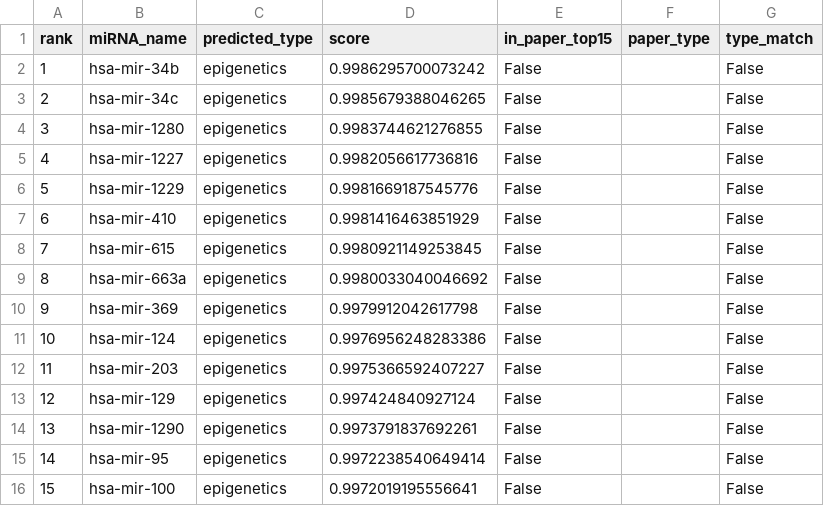
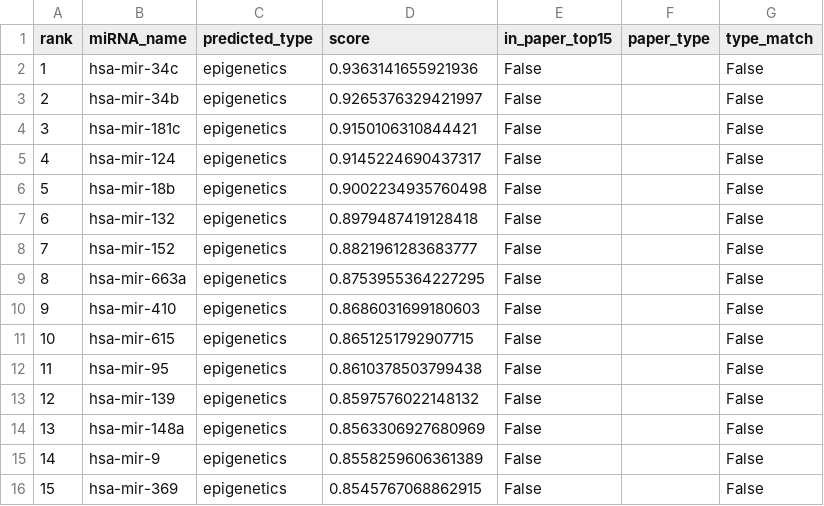
Before and after one commit to hoangtien07/DHGCMDA-fork, a CSV file: results/case_study_hcc.csv, drawn as a sheet.

```diff
--- a/results/case_study_hcc.csv
+++ b/results/case_study_hcc.csv
@@ -1,16 +1,16 @@
 rank,miRNA_name,predicted_type,score,in_paper_top15,paper_type,type_match
-1,hsa-mir-34b,epigenetics,0.9986295700073242,False,,False
-2,hsa-mir-34c,epigenetics,0.9985679388046265,False,,False
-3,hsa-mir-1280,epigenetics,0.9983744621276855,False,,False
-4,hsa-mir-1227,epigenetics,0.9982056617736816,False,,False
-5,hsa-mir-1229,epigenetics,0.9981669187545776,False,,False
-6,hsa-mir-410,epigenetics,0.9981416463851929,False,,False
-7,hsa-mir-615,epigenetics,0.9980921149253845,False,,False
-8,hsa-mir-663a,epigenetics,0.9980033040046692,False,,False
-9,hsa-mir-369,epigenetics,0.9979912042617798,False,,False
-10,hsa-mir-124,epigenetics,0.9976956248283386,False,,False
-11,hsa-mir-203,epigenetics,0.9975366592407227,False,,False
-12,hsa-mir-129,epigenetics,0.997424840927124,False,,False
-13,hsa-mir-1290,epigenetics,0.9973791837692261,False,,False
-14,hsa-mir-95,epigenetics,0.9972238540649414,False,,False
-15,hsa-mir-100,epigenetics,0.9972019195556641,False,,False
+1,hsa-mir-34c,epigenetics,0.9363141655921936,False,,False
+2,hsa-mir-34b,epigenetics,0.9265376329421997,False,,False
+3,hsa-mir-181c,epigenetics,0.9150106310844421,False,,False
+4,hsa-mir-124,epigenetics,0.9145224690437317,False,,False
+5,hsa-mir-18b,epigenetics,0.9002234935760498,False,,False
+6,hsa-mir-132,epigenetics,0.8979487419128418,False,,False
+7,hsa-mir-152,epigenetics,0.8821961283683777,False,,False
+8,hsa-mir-663a,epigenetics,0.8753955364227295,False,,False
+9,hsa-mir-410,epigenetics,0.8686031699180603,False,,False
+10,hsa-mir-615,epigenetics,0.8651251792907715,False,,False
+11,hsa-mir-95,epigenetics,0.8610378503799438,False,,False
+12,hsa-mir-139,epigenetics,0.8597576022148132,False,,False
+13,hsa-mir-148a,epigenetics,0.8563306927680969,False,,False
+14,hsa-mir-9,epigenetics,0.8558259606361389,False,,False
+15,hsa-mir-369,epigenetics,0.8545767068862915,False,,False
```
Also changed, not shown: results/case_study_breast.csv, 31 other files.
